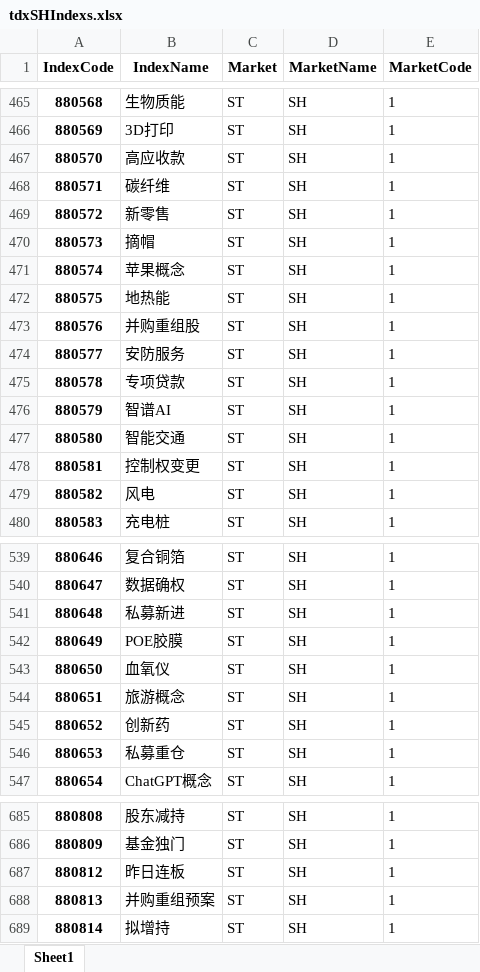
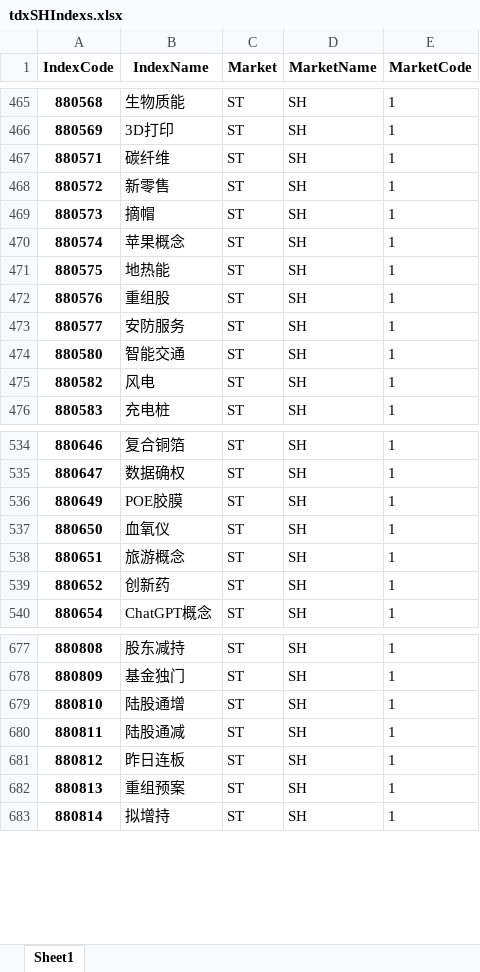
Before and after one commit to u588/app, an Excel workbook: TDXapp/tdxAppData/tdxSHIndexs.xlsx, sheet Sheet1, drawn as a sheet; only a part is shown, gaps mark what is left out; values as stored, in another font and other column widths than the file's, no borders; removed rows and columns are numbered as before the commit, all else as after; the diff covers the shown part only; the diff names each change by its address in the sheet, - before the commit and + after, or states it on an @@ line.

```diff
--- a/TDXapp/tdxAppData/tdxSHIndexs.xlsx (sheet Sheet1)
+++ b/TDXapp/tdxAppData/tdxSHIndexs.xlsx (sheet Sheet1)
-row 467: 880570 | 高应收款 | ST | SH | 1
-B472 (IndexName): 并购重组股
+B472 (IndexName): 重组股
-row 475: 880578 | 专项贷款 | ST | SH | 1
-row 476: 880579 | 智谱AI | ST | SH | 1
-row 478: 880581 | 控制权变更 | ST | SH | 1
-row 541: 880648 | 私募新进 | ST | SH | 1
-row 546: 880653 | 私募重仓 | ST | SH | 1
+row 679: 880810 | 陆股通增 | ST | SH | 1
+row 680: 880811 | 陆股通减 | ST | SH | 1
-B682 (IndexName): 并购重组预案
+B682 (IndexName): 重组预案
```
Also changed, not shown: 2 removed rows and 3 edited cells elsewhere in this sheet, TDXapp/tdxAppData/csIndex.xlsx, TDXapp/tdxAppData/indexM.xlsx, 15 other files.
